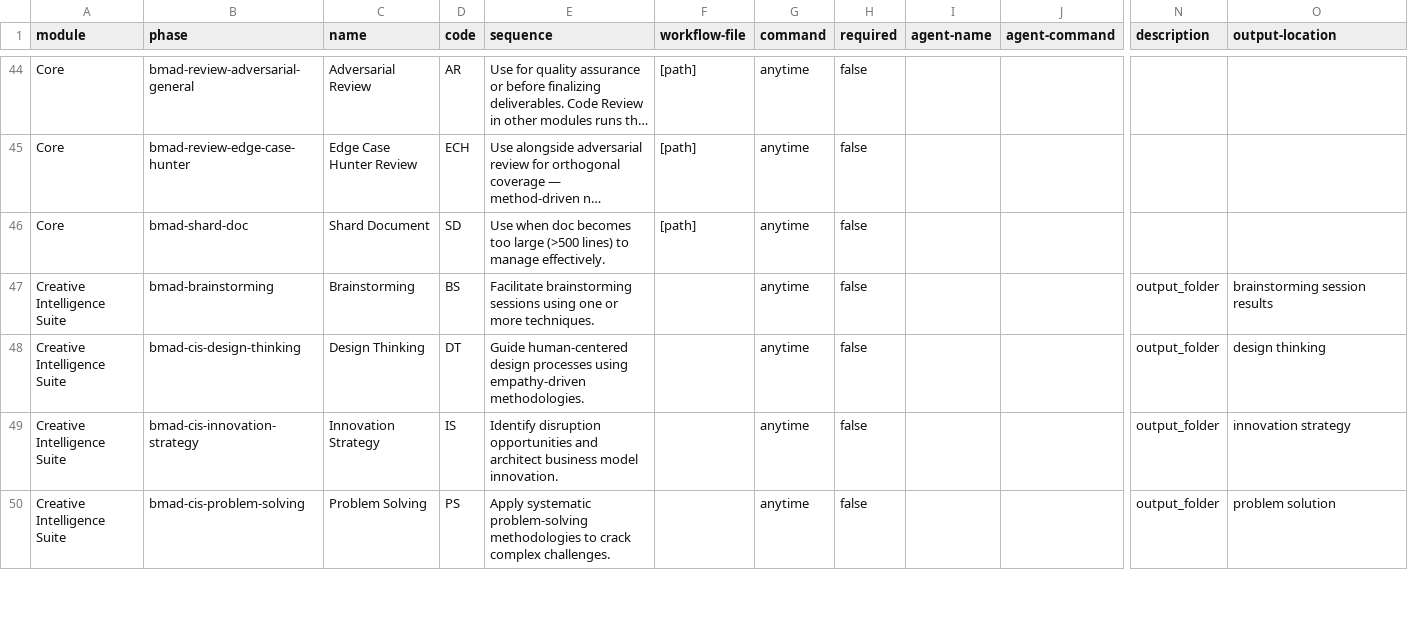
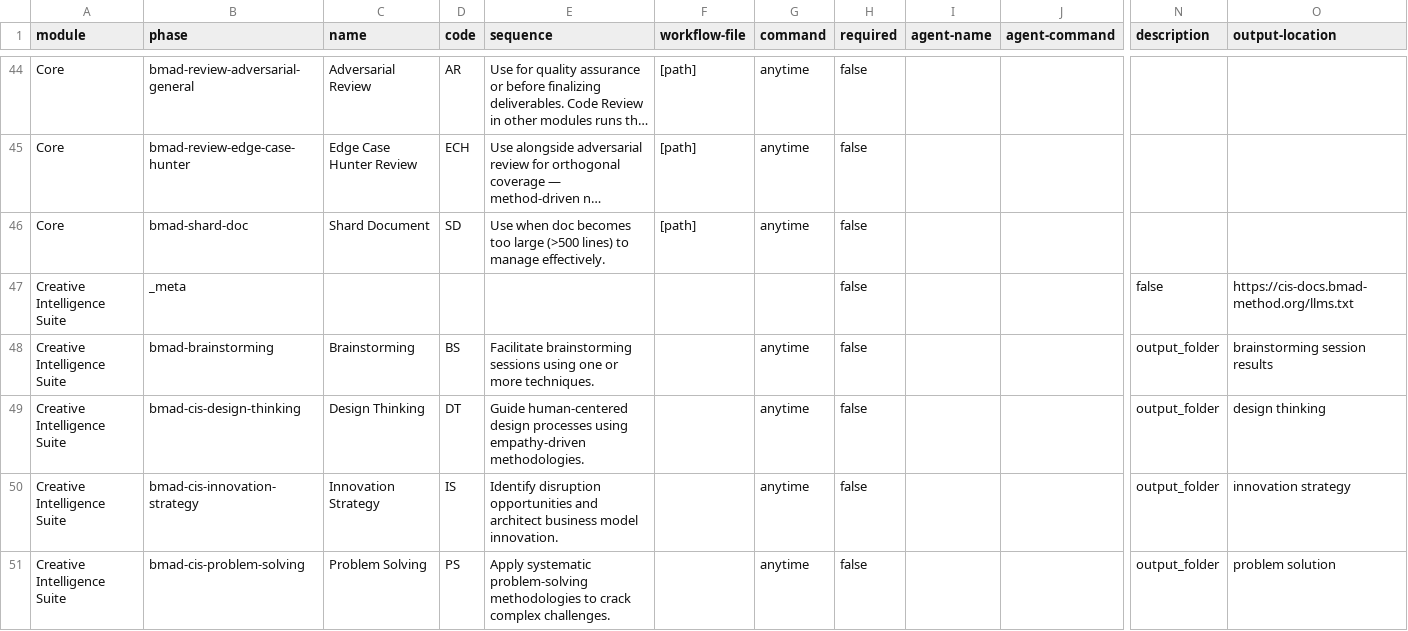
Before and after one commit to crisweber2600/Lens.Core.Src, a CSV file: _bmad/_config/bmad-help.csv, drawn as a sheet; only a part is shown, gaps mark what is left out; long unchanged cells end in …; rows hold the shown columns only; the diff covers the shown part only; the diff names each change by its address in the sheet, - before the commit and + after, or states it on an @@ line.

```diff
--- a/_bmad/_config/bmad-help.csv
+++ b/_bmad/_config/bmad-help.csv
+row 47: Creative Intelligence Suite | _meta |  |  |  |  |  | false |  |  | false | https://cis-docs.bmad-method.org/llms.txt
```
Also changed, not shown: 2 added rows elsewhere in this file, _bmad/_config/files-manifest.csv, 42 other files.
